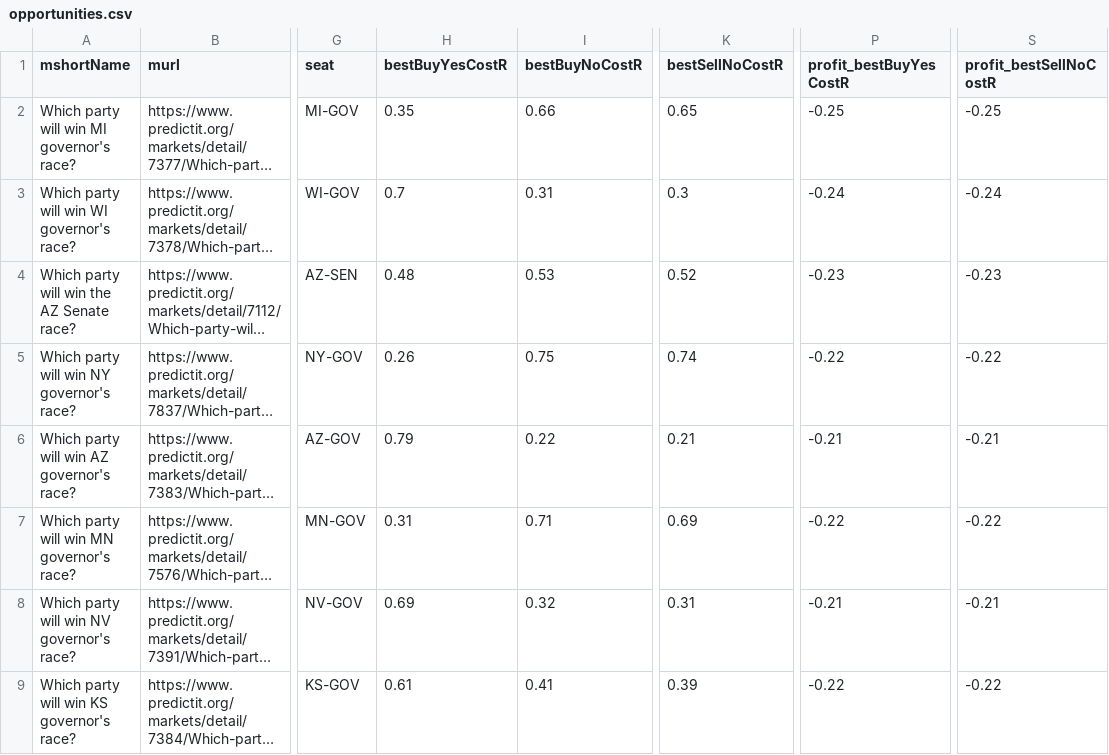
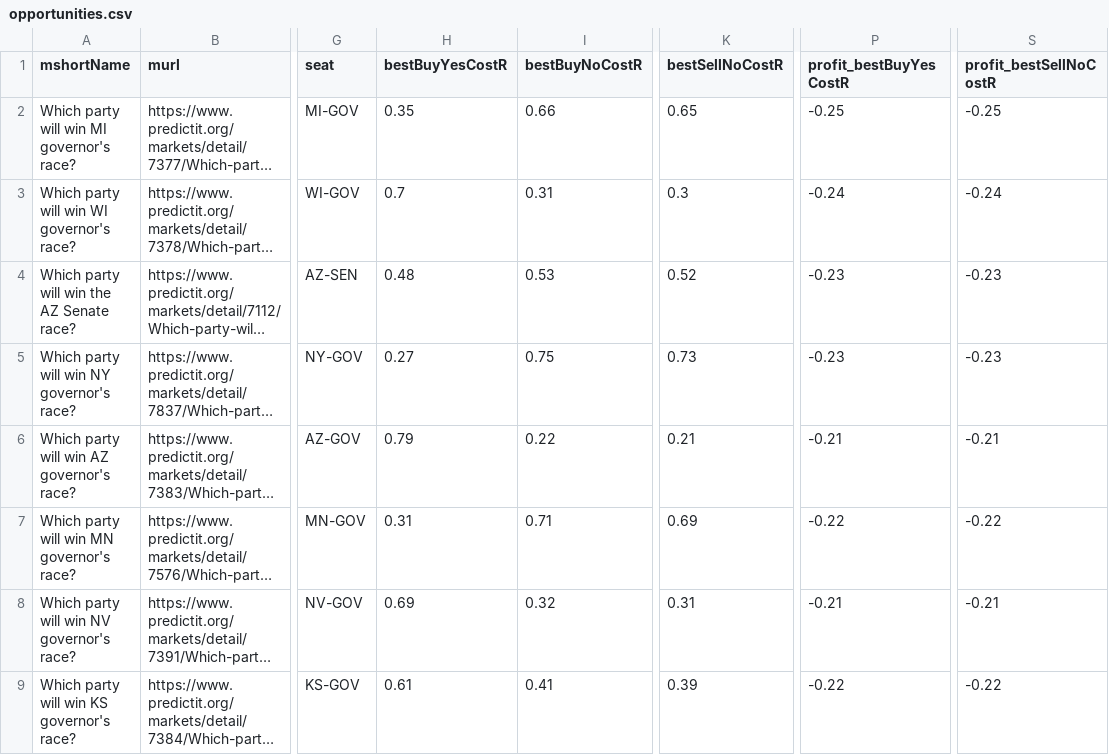
Before and after one commit to qweretyetsfgsdfgsdf/Python-Predict, a CSV file: data/opportunities.csv, drawn as a sheet; only a part is shown, gaps mark what is left out; long unchanged cells end in …; the diff covers the shown part only; the diff names each change by its address in the sheet, - before the commit and + after, or states it on an @@ line.

```diff
--- a/data/opportunities.csv
+++ b/data/opportunities.csv
-H5 (bestBuyYesCostR): 0.26
+H5 (bestBuyYesCostR): 0.27
-K5 (bestSellNoCostR): 0.74
+K5 (bestSellNoCostR): 0.73
-P5 (profit_bestBuyYesCostR): -0.22
+P5 (profit_bestBuyYesCostR): -0.23
-S5 (profit_bestSellNoCostR): -0.22
+S5 (profit_bestSellNoCostR): -0.23
```
Also changed, not shown: 22 edited cells elsewhere in this file, 1 other file.
